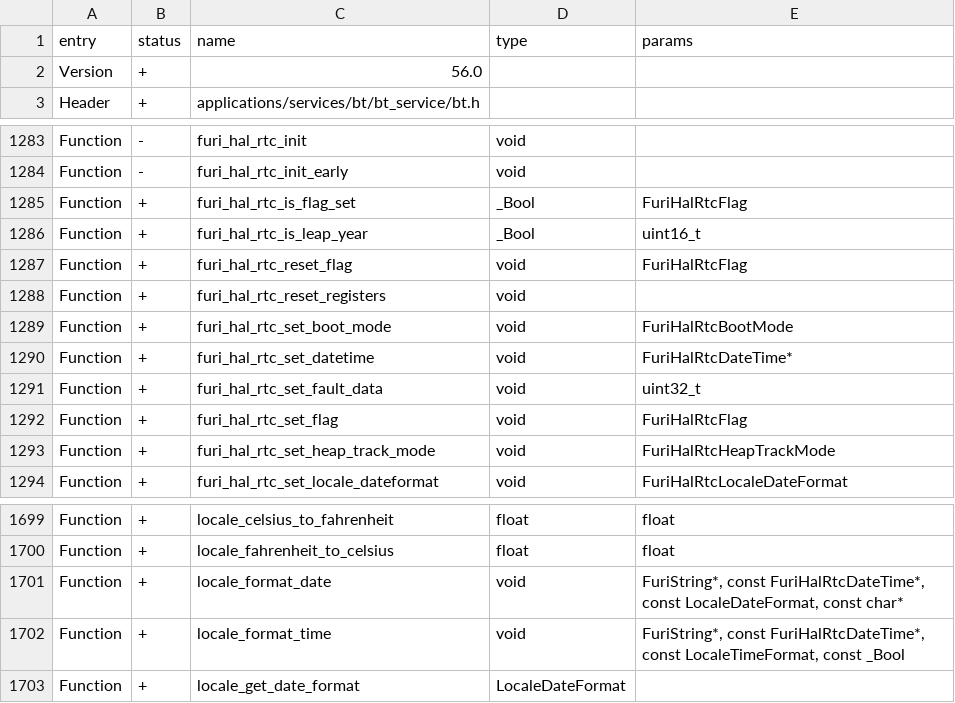
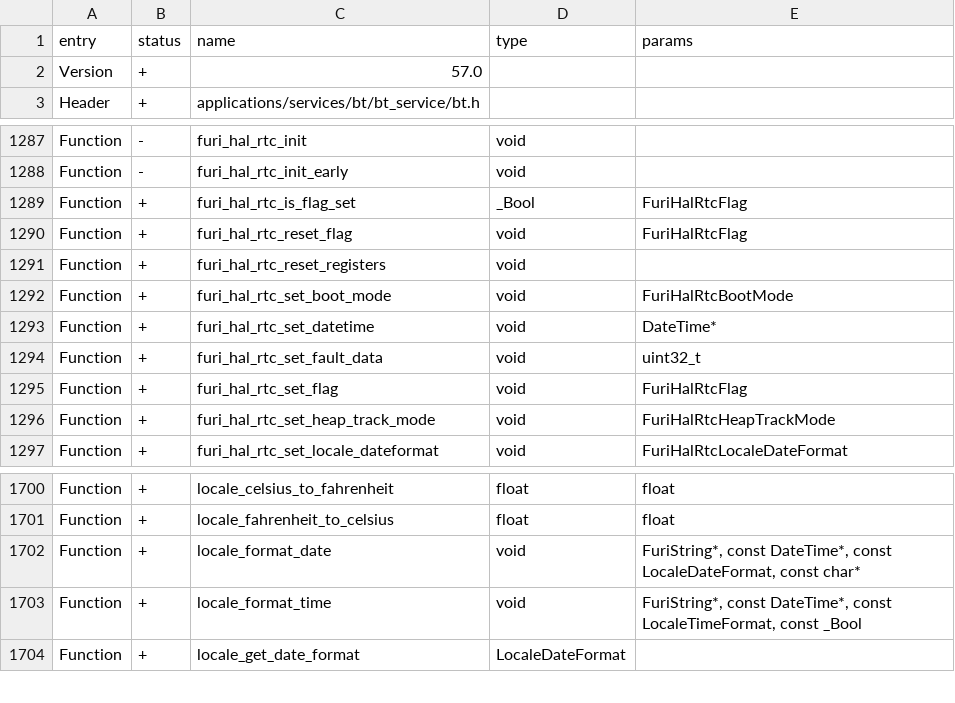
Before and after one commit to Gustav-png/Moon-Firmware, a CSV file: targets/f18/api_symbols.csv, drawn as a sheet; only a part is shown, gaps mark what is left out; the diff covers the shown part only.

Commit message:
FuriHalRtc refactor: new datetime lib (#3386)
* datetimelib created
* datetimelib unit tests added
* firmware fixes to new datetimelib
* typo fix
* merge artifacts fixed, datetimelib renamed to datetime

Co-authored-by: Aleksandr Kutuzov <alleteam@gmail.com>

```diff
--- a/targets/f18/api_symbols.csv
+++ b/targets/f18/api_symbols.csv
@@ -1,3 +1,3 @@
 entry,status,name,type,params
-Version,+,56.0,,
+Version,+,57.0,,
 Header,+,applications/services/bt/bt_service/bt.h,,
@@ -1285,3 +1289,2 @@ Function,-,furi_hal_rtc_init_early,void,
 Function,+,furi_hal_rtc_is_flag_set,_Bool,FuriHalRtcFlag
-Function,+,furi_hal_rtc_is_leap_year,_Bool,uint16_t
 Function,+,furi_hal_rtc_reset_flag,void,FuriHalRtcFlag
@@ -1289,3 +1292,3 @@ Function,+,furi_hal_rtc_reset_registers,void,
 Function,+,furi_hal_rtc_set_boot_mode,void,FuriHalRtcBootMode
-Function,+,furi_hal_rtc_set_datetime,void,FuriHalRtcDateTime*
+Function,+,furi_hal_rtc_set_datetime,void,DateTime*
 Function,+,furi_hal_rtc_set_fault_data,void,uint32_t
@@ -1700,4 +1701,4 @@ Function,+,locale_celsius_to_fahrenheit,float,float
 Function,+,locale_fahrenheit_to_celsius,float,float
-Function,+,locale_format_date,void,"FuriString*, const FuriHalRtcDateTime*, const LocaleDateFormat, const char*"
-Function,+,locale_format_time,void,"FuriString*, const FuriHalRtcDateTime*, const LocaleTimeFormat, const _Bool"
+Function,+,locale_format_date,void,"FuriString*, const DateTime*, const LocaleDateFormat, const char*"
+Function,+,locale_format_time,void,"FuriString*, const DateTime*, const LocaleTimeFormat, const _Bool"
 Function,+,locale_get_date_format,LocaleDateFormat,
```
Also changed, not shown: 7 added rows, 5 removed rows and 1 edited cell elsewhere in this file, targets/f7/api_symbols.csv, 26 other files.
